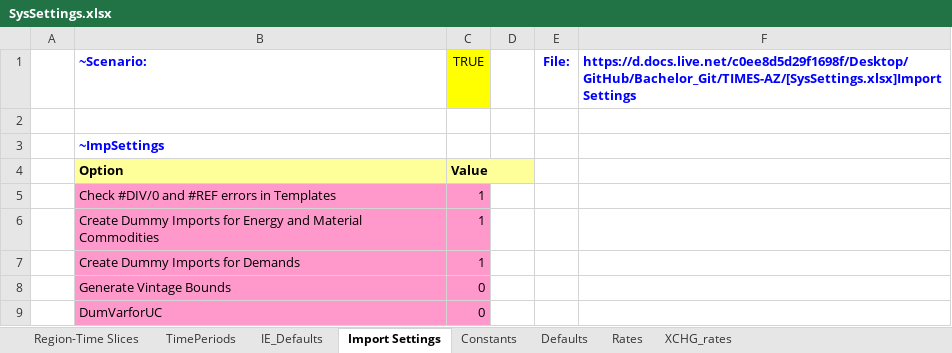
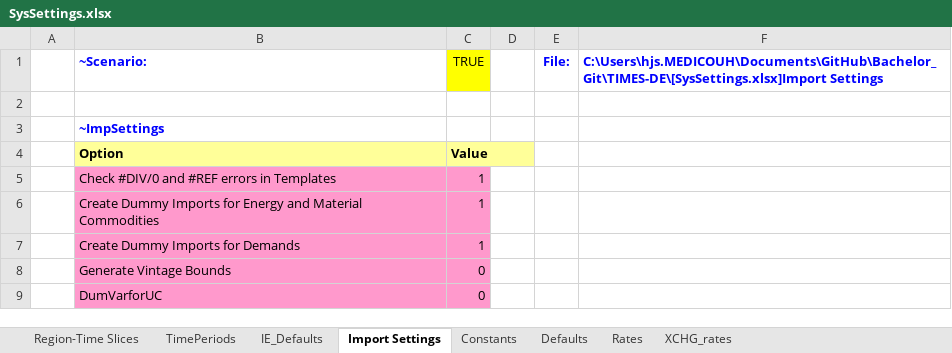
Before and after one commit to AdamVejstrup/Bachelor, an Excel workbook: TIMES-DE/SysSettings.xlsx, sheet Import Settings, drawn as a sheet; values as stored, in another font and other column widths than the file's, no borders; the diff names each change by its address in the sheet, - before the commit and + after, or states it on an @@ line.

```diff
--- a/TIMES-DE/SysSettings.xlsx (sheet Import Settings)
+++ b/TIMES-DE/SysSettings.xlsx (sheet Import Settings)
-F1: https://d.docs.live.net/c0ee8d5d29f1698f/Desktop/GitHub/Bachelor_Git/TIMES-AZ/[SysSettings.xlsx]Import Settings
+F1: C:\Users\hjs.MEDICOUH\Documents\GitHub\Bachelor_Git\TIMES-DE\[SysSettings.xlsx]Import Settings
```
Also changed, not shown: sheet Constants, sheet IE_Defaults, sheet Region-Time Slices, formulas that keep their value, charts or pictures, TIMES-DE/SuppXLS/Scen_SYS_International.xlsx, TIMES-DE/SuppXLS/Scen_X_Base.xlsx, 30 other files.
